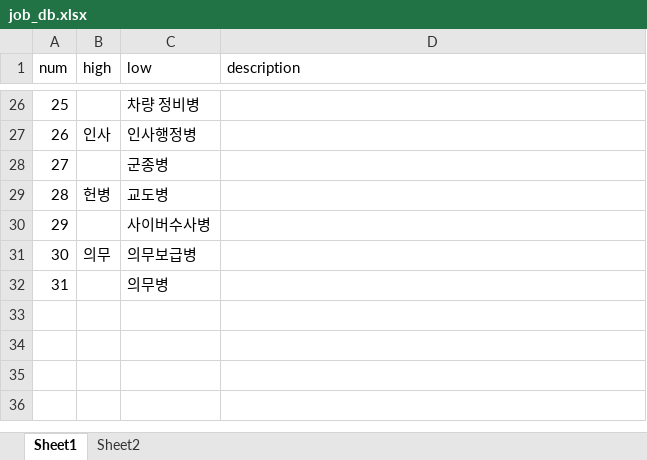
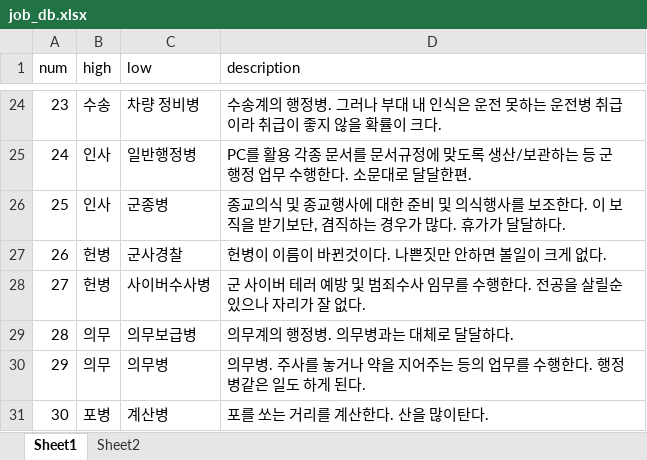
Before and after one commit to KHUSAT/khusat_server, an Excel workbook: khusat_DB/job_db.xlsx, sheet Sheet1, drawn as a sheet; only a part is shown, gaps mark what is left out; values as stored, in another font and other column widths than the file's, no borders; removed rows and columns are numbered as before the commit, all else as after; the diff covers the shown part only; the diff names each change by its address in the sheet, - before the commit and + after, or states it on an @@ line.

```diff
--- a/khusat_DB/job_db.xlsx (sheet Sheet1)
+++ b/khusat_DB/job_db.xlsx (sheet Sheet1)
@@ column A (num) renumbered between rows 6 and 30 @@
-B24 (high): (empty)
+B24 (high): 수송
-D24 (description): (empty)
+D24 (description): 수송계의 행정병. 그러나 부대 내 인식은 운전 못하는 운전병 취급이라 취급이 좋지 않을 확률이 크다.
-row 27: 26 | 인사 | 인사행정병
+row 25: 24 | 인사 | 일반행정병 | PC를 활용 각종 문서를 문서규정에 맞도록 생산/보관하는 등 군 행정 업무 수행한다. 소문대로 달달한편.
-B26 (high): (empty)
+B26 (high): 인사
-D26 (description): (empty)
+D26 (description): 종교의식 및 종교행사에 대한 준비 및 의식행사를 보조한다. 이 보직을 받기보단, 겸직하는 경우가 많다. 휴가가 달달하다.
-row 29: 28 | 헌병 | 교도병
+row 27: 26 | 헌병 | 군사경찰 | 헌병이 이름이 바뀐것이다. 나쁜짓만 안하면 볼일이 크게 없다.
-B28 (high): (empty)
+B28 (high): 헌병
-D28 (description): (empty)
+D28 (description): 군 사이버 테러 예방 및 범죄수사 임무를 수행한다. 전공을 살릴순 있으나 자리가 잘 없다.
-D29 (description): (empty)
+D29 (description): 의무계의 행정병. 의무병과는 대체로 달달하다.
-B30 (high): (empty)
+B30 (high): 의무
-D30 (description): (empty)
+D30 (description): 의무병. 주사를 놓거나 약을 지어주는 등의 업무를 수행한다. 행정병같은 일도 하게 된다.
+row 31: 30 | 포병 | 계산병 | 포를 쏘는 거리를 계산한다. 산을 많이탄다.
```
Also changed, not shown: 1 added row, 3 removed rows and 32 edited cells elsewhere in this sheet, khusat_DB/job_db (4).xlsx, 3 other files.
